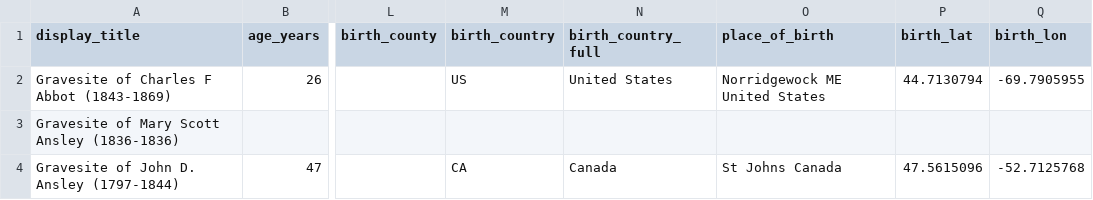
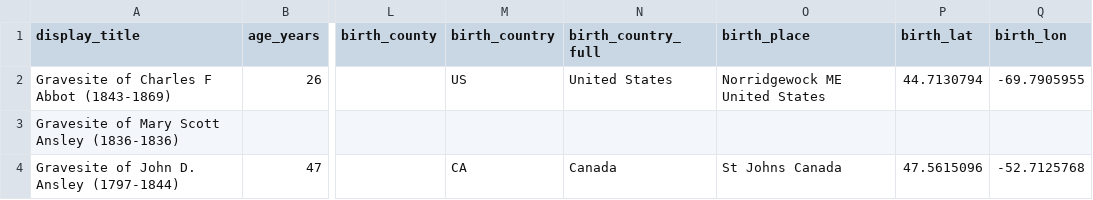
Before and after one commit to Green-Wood-Cemetery/burial-registry-search, a CSV file: data/csv/occ-google-sheet.csv, drawn as a sheet; only a part is shown, gaps mark what is left out; the diff names each change by its address in the sheet, - before the commit and + after, or states it on an @@ line.

Commit message:
renames birth_place field

```diff
--- a/data/csv/occ-google-sheet.csv
+++ b/data/csv/occ-google-sheet.csv
-O1: place_of_birth
+O1: birth_place
```
Also changed, not shown: 1 other file.
